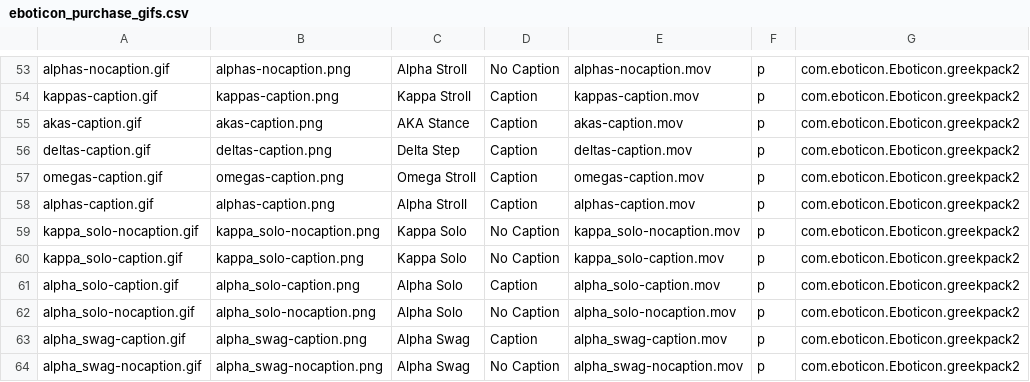
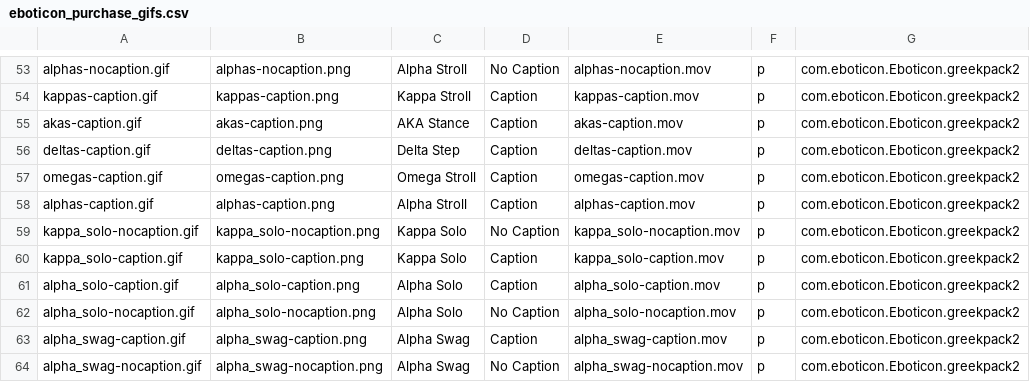
Before and after one commit to cosmicarrows/Eboticon-iOS, a CSV file: Eboticon1.2/eboticon_purchase_gifs.csv, drawn as a sheet; only a part is shown, gaps mark what is left out.

```diff
--- a/Eboticon1.2/eboticon_purchase_gifs.csv
+++ b/Eboticon1.2/eboticon_purchase_gifs.csv
@@ -59,3 +59,3 @@ alphas-caption.gif,alphas-caption.png,Alpha Stroll,Caption,alphas-caption.mov,p,
 kappa_solo-nocaption.gif,kappa_solo-nocaption.png,Kappa Solo,No Caption,kappa_solo-nocaption.mov,p,com.eboticon.Eboticon.greekpack2
-kappa_solo-caption.gif,kappa_solo-caption.png,Kappa Solo,No Caption,kappa_solo-caption.mov,p,com.eboticon.Eboticon.greekpack2
+kappa_solo-caption.gif,kappa_solo-caption.png,Kappa Solo,Caption,kappa_solo-caption.mov,p,com.eboticon.Eboticon.greekpack2
 alpha_solo-caption.gif,alpha_solo-caption.png,Alpha Solo,Caption,alpha_solo-caption.mov,p,com.eboticon.Eboticon.greekpack2
```
Also changed, not shown: 9 other files.
